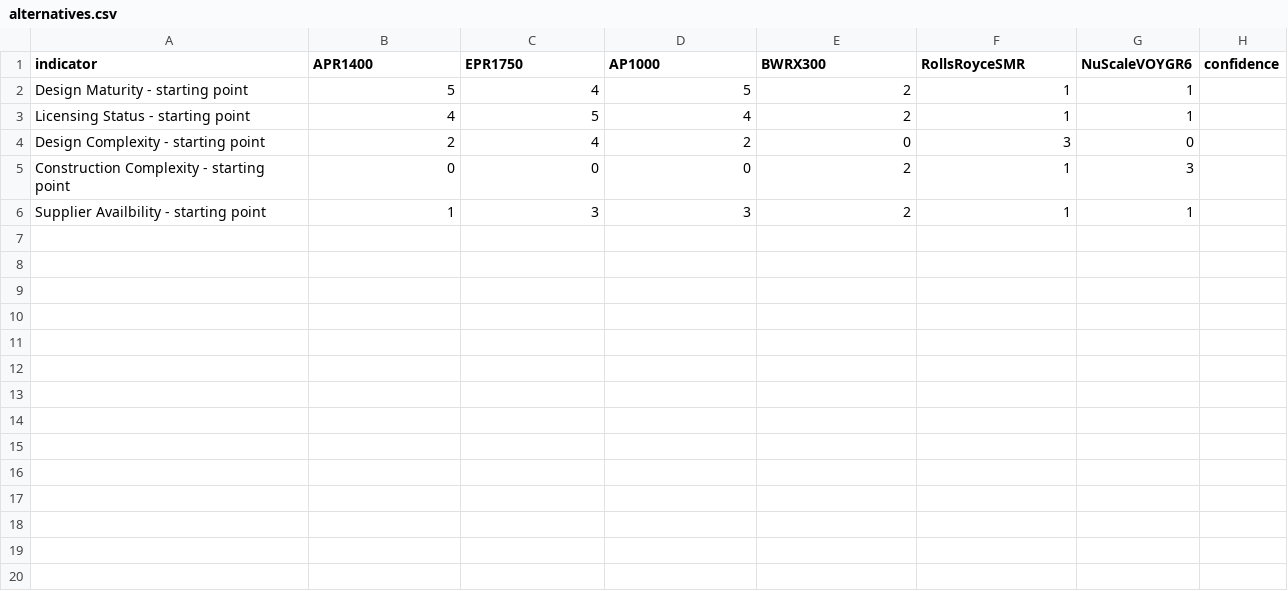
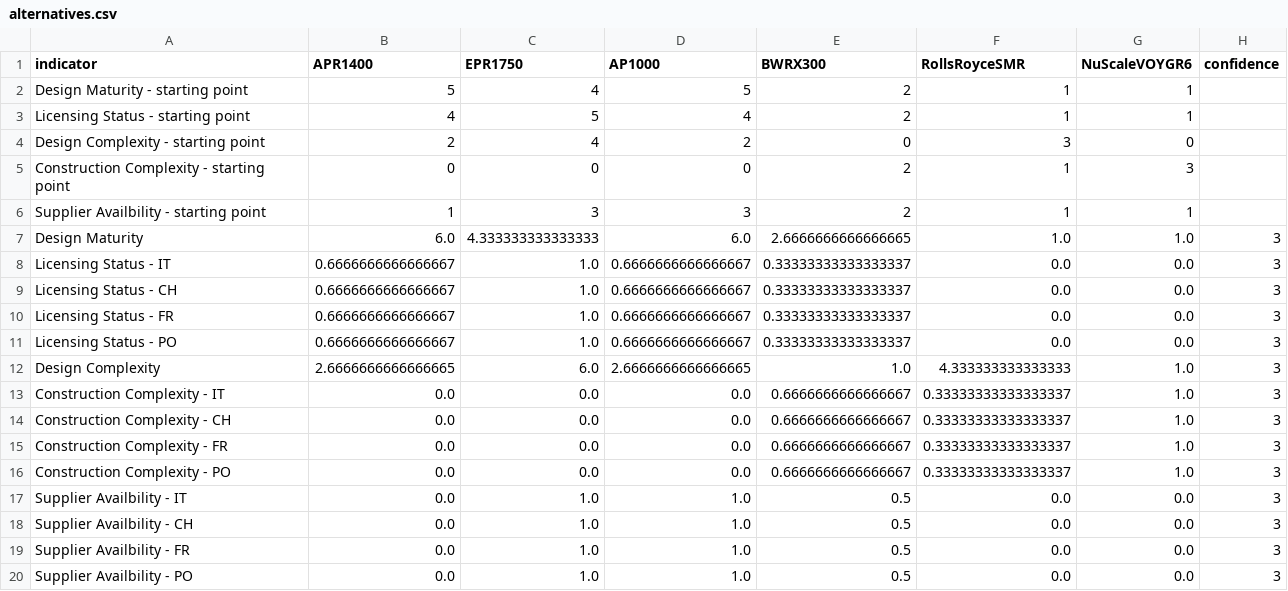
Before and after one commit to simo-pagliu/Master-Thesis, a CSV file: 02 - Value Functions/qualitative/alternatives.csv, drawn as a sheet.

Commit message:
alternative.csv generation

```diff
--- a/02 - Value Functions/qualitative/alternatives.csv
+++ b/02 - Value Functions/qualitative/alternatives.csv
@@ -6 +6,15 @@ Construction Complexity - starting point,0,0,0,2,1,3,
 Supplier Availbility - starting point,1,3,3,2,1,1,
+Design Maturity,6.0,4.333333333333333,6.0,2.6666666666666665,1.0,1.0,3
+Licensing Status - IT,0.6666666666666667,1.0,0.6666666666666667,0.33333333333333337,0.0,0.0,3
+Licensing Status - CH,0.6666666666666667,1.0,0.6666666666666667,0.33333333333333337,0.0,0.0,3
+Licensing Status - FR,0.6666666666666667,1.0,0.6666666666666667,0.33333333333333337,0.0,0.0,3
+Licensing Status - PO,0.6666666666666667,1.0,0.6666666666666667,0.33333333333333337,0.0,0.0,3
+Design Complexity,2.6666666666666665,6.0,2.6666666666666665,1.0,4.333333333333333,1.0,3
+Construction Complexity - IT,0.0,0.0,0.0,0.6666666666666667,0.33333333333333337,1.0,3
+Construction Complexity - CH,0.0,0.0,0.0,0.6666666666666667,0.33333333333333337,1.0,3
+Construction Complexity - FR,0.0,0.0,0.0,0.6666666666666667,0.33333333333333337,1.0,3
+Construction Complexity - PO,0.0,0.0,0.0,0.6666666666666667,0.33333333333333337,1.0,3
+Supplier Availbility - IT,0.0,1.0,1.0,0.5,0.0,0.0,3
+Supplier Availbility - CH,0.0,1.0,1.0,0.5,0.0,0.0,3
+Supplier Availbility - FR,0.0,1.0,1.0,0.5,0.0,0.0,3
+Supplier Availbility - PO,0.0,1.0,1.0,0.5,0.0,0.0,3
```
Also changed, not shown: 11 other files.
